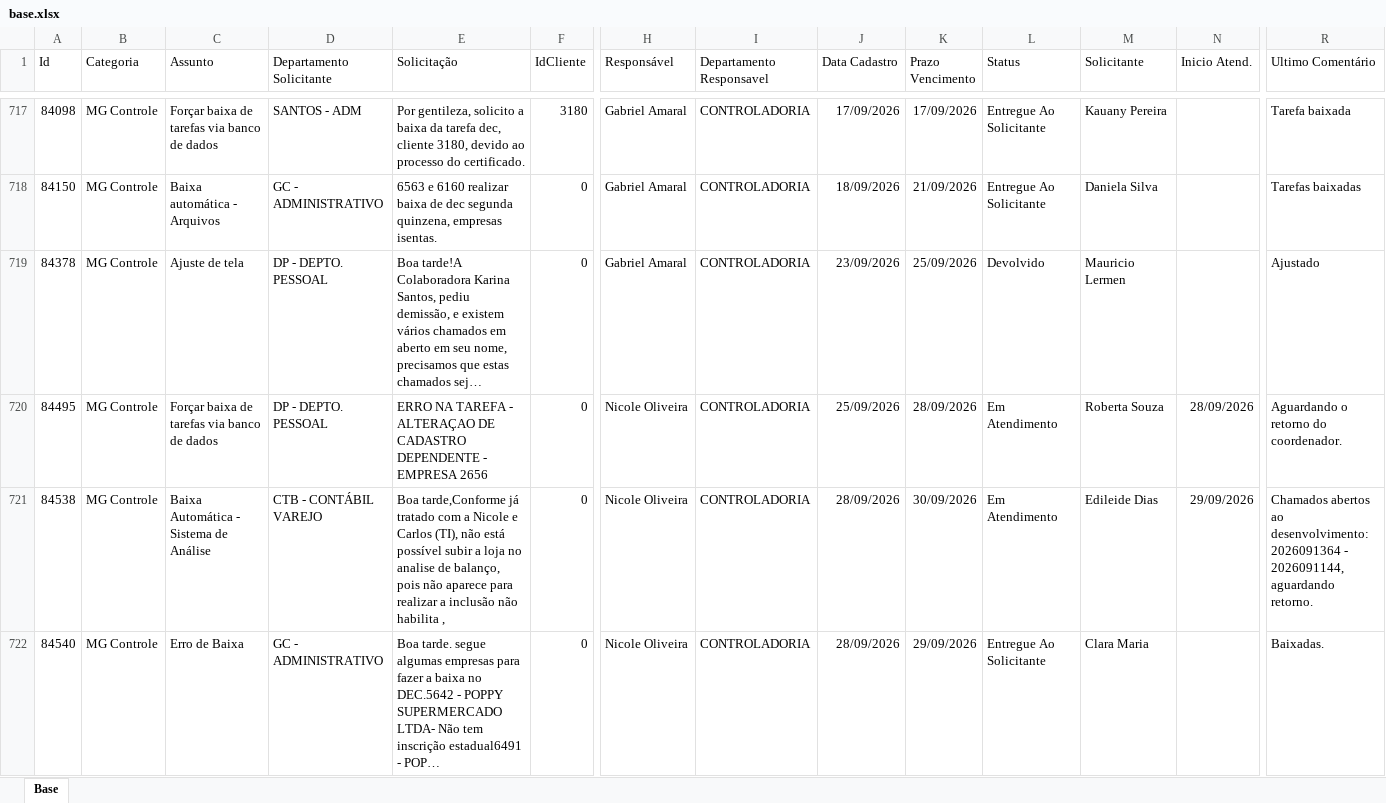
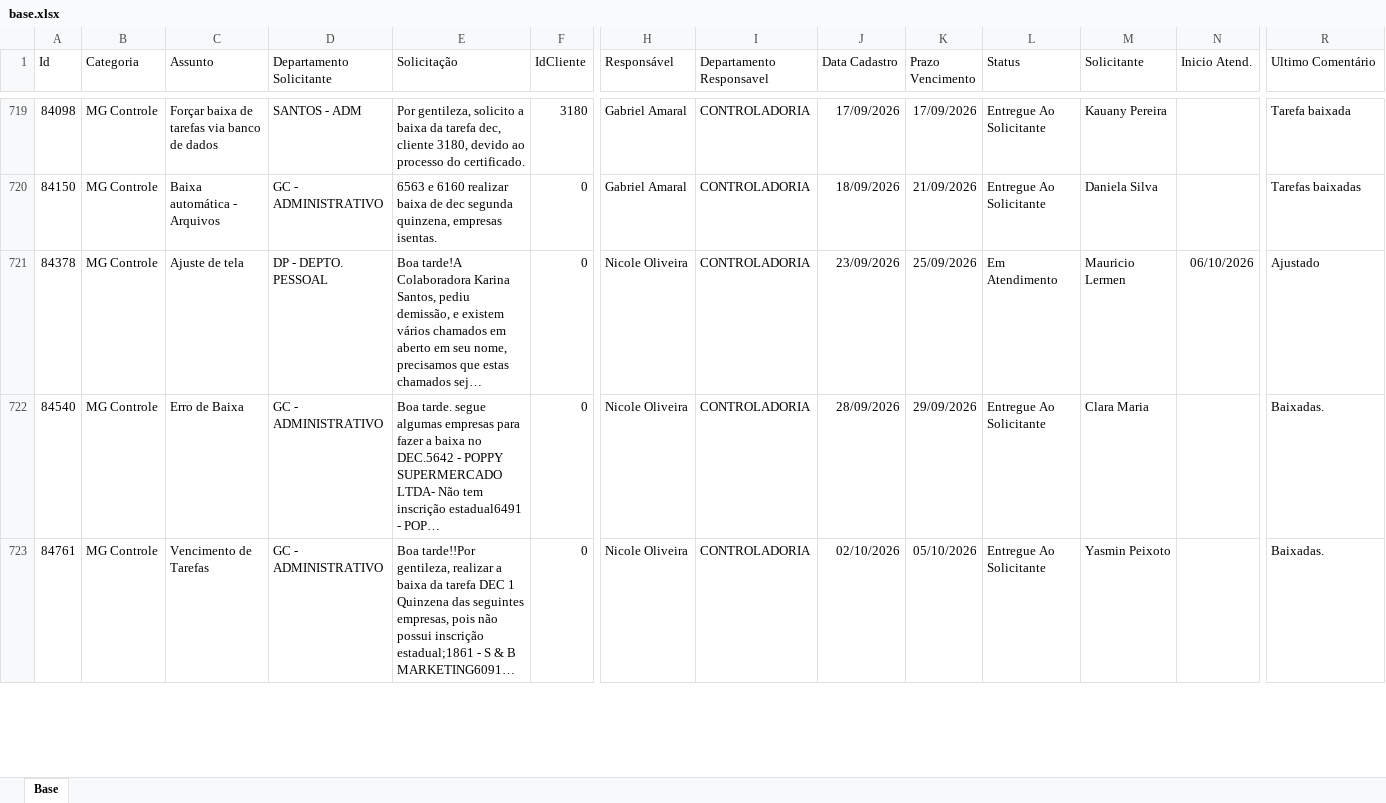
Before and after one commit to Controladoria-MG/Portal-dos-chamados, an Excel workbook: data/base.xlsx, sheet Base, drawn as a sheet; only a part is shown, gaps mark what is left out; the shorter side is filled out with more unchanged rows; long unchanged cells end in …; values as stored, in another font and other column widths than the file's, no borders; table styles not drawn; removed rows and columns are numbered as before the commit, all else as after; rows hold the shown columns only; the diff covers the shown part only; the diff names each change by its address in the sheet, - before the commit and + after, or states it on an @@ line.

Commit message:
Atualização automática: 2026-10-06 10:42

```diff
--- a/data/base.xlsx (sheet Base)
+++ b/data/base.xlsx (sheet Base)
-H721 (Responsável): Gabriel Amaral
+H721 (Responsável): Nicole Oliveira
-L721 (Status): Devolvido
+L721 (Status): Em Atendimento
-N721 (Inicio Atend.): (empty)
+N721 (Inicio Atend.): 06/10/2026
-row 720: 84495 | MG Controle | Forçar baixa de tarefas via banco de dados | DP - DEPTO. PESSOAL | ERRO NA TAREFA - ALTERAÇAO DE CADASTRO DEPENDENTE - EMPRESA 2656 | 0 | Nicole Oliveira | CONTROLADORIA | 25/09/2026 | 28/09/2026 | Em Atendimento | Roberta Souza | 28/09/2026 | Aguardando o retorno do coordenador.
-row 721: 84538 | MG Controle | Baixa Automática - Sistema de Análise | CTB - CONTÁBIL VAREJO | Boa tarde,Conforme já tratado com a Nicole e Carlos (TI), não está possível subir a loja no analise de balanço, pois não aparece para realizar a inclusão não habilita , | 0 | Nicole Oliveira | CONTROLADORIA | 28/09/2026 | 30/09/2026 | Em Atendimento | Edileide Dias | 29/09/2026 | Chamados abertos ao desenvolvimento: 2026091364 - 2026091144, aguardando retorno.
```
Also changed, not shown: 11 added rows, 12 removed rows and 35 edited cells elsewhere in this sheet, 2 other files.
